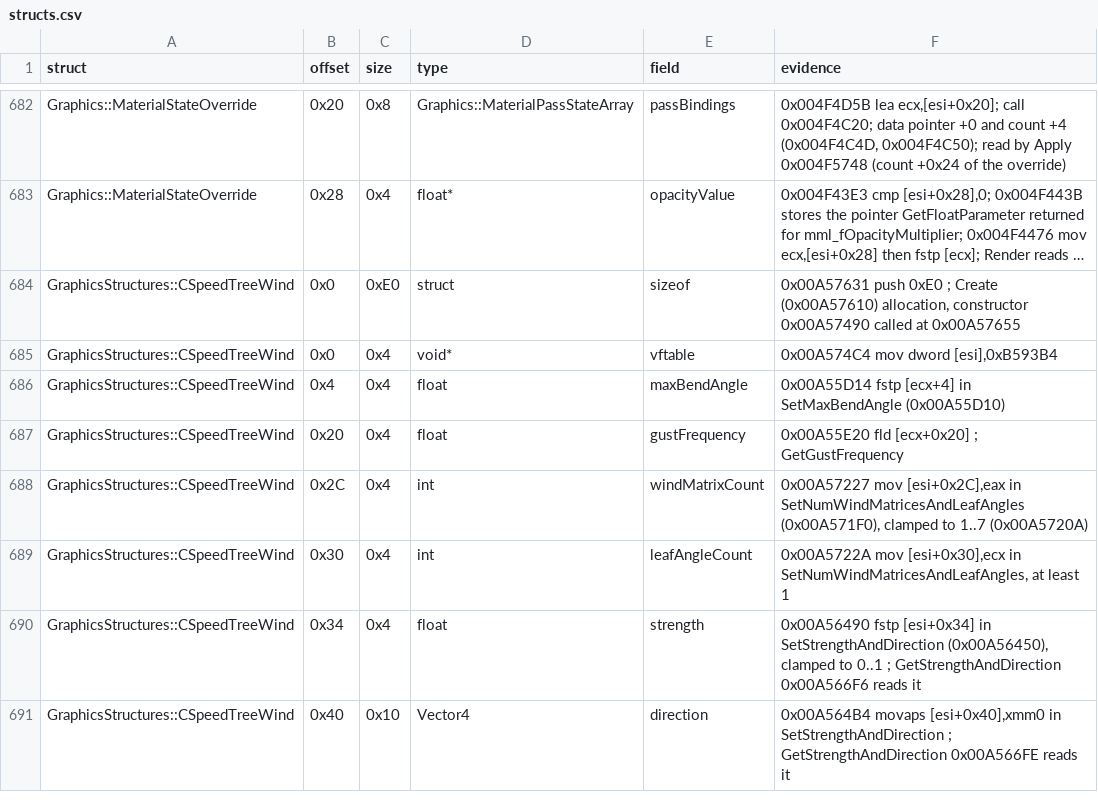
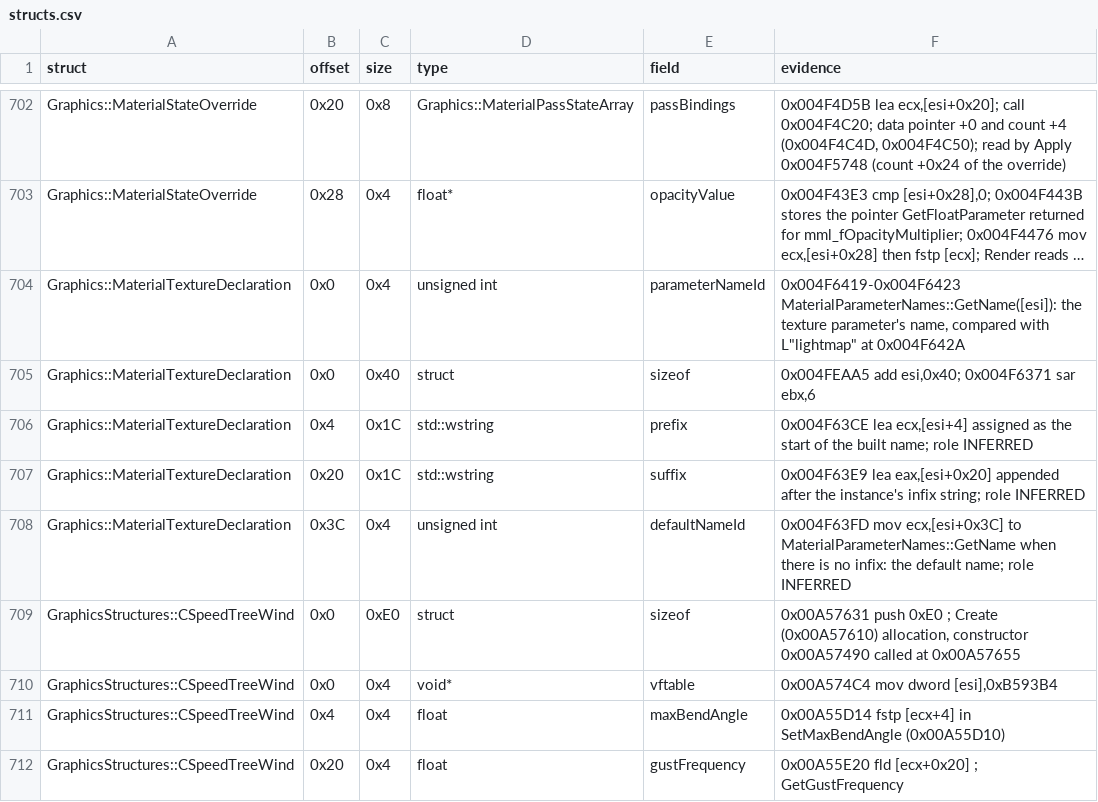
Before and after one commit to Whocares66-Dev/DAOAddressLibrary, a CSV file: data/structs.csv, drawn as a sheet; only a part is shown, gaps mark what is left out; the shorter side is filled out with more unchanged rows; long unchanged cells end in …; the diff covers the shown part only; the diff names each change by its address in the sheet, - before the commit and + after, or states it on an @@ line.

```diff
--- a/data/structs.csv
+++ b/data/structs.csv
+row 704: Graphics::MaterialTextureDeclaration | 0x0 | 0x4 | unsigned int | parameterNameId | 0x004F6419-0x004F6423 MaterialParameterNames::GetName([esi]): the texture parameter's name, compared with L"lightmap" at 0x004F642A
+row 705: Graphics::MaterialTextureDeclaration | 0x0 | 0x40 | struct | sizeof | 0x004FEAA5 add esi,0x40; 0x004F6371 sar ebx,6
+row 706: Graphics::MaterialTextureDeclaration | 0x4 | 0x1C | std::wstring | prefix | 0x004F63CE lea ecx,[esi+4] assigned as the start of the built name; role INFERRED
+row 707: Graphics::MaterialTextureDeclaration | 0x20 | 0x1C | std::wstring | suffix | 0x004F63E9 lea eax,[esi+0x20] appended after the instance's infix string; role INFERRED
+row 708: Graphics::MaterialTextureDeclaration | 0x3C | 0x4 | unsigned int | defaultNameId | 0x004F63FD mov ecx,[esi+0x3C] to MaterialParameterNames::GetName when there is no infix: the default name; role INFERRED
```
Also changed, not shown: 20 added rows elsewhere in this file.
